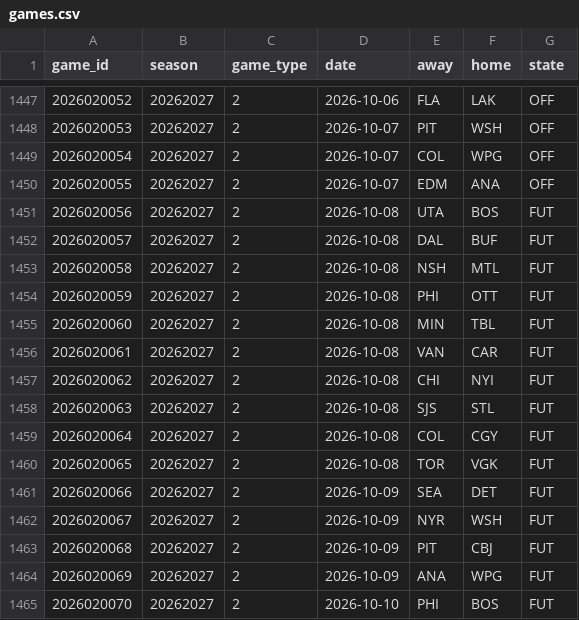
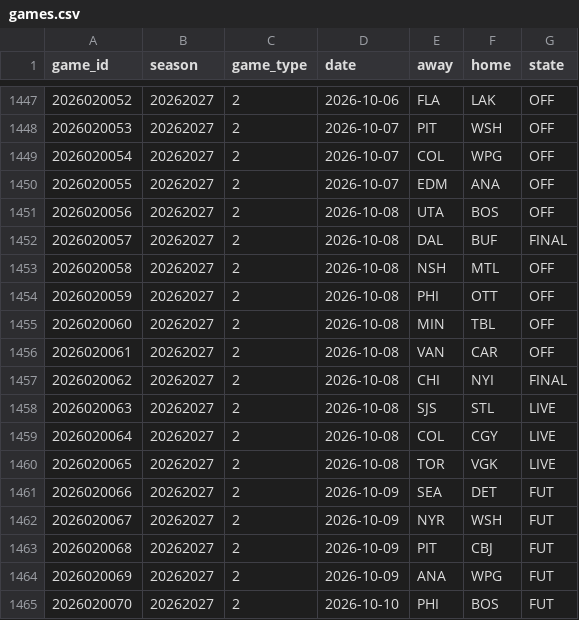
Before and after one commit to ajpayzant/NHL-Injury-Tool, a CSV file: data/nhl/games.csv, drawn as a sheet; only a part is shown, gaps mark what is left out.

```diff
--- a/data/nhl/games.csv
+++ b/data/nhl/games.csv
@@ -1450,12 +1450,12 @@ game_id,season,game_type,date,away,home,state
 2026020055,20262027,2,2026-10-07,EDM,ANA,OFF
-2026020056,20262027,2,2026-10-08,UTA,BOS,FUT
-2026020057,20262027,2,2026-10-08,DAL,BUF,FUT
-2026020058,20262027,2,2026-10-08,NSH,MTL,FUT
-2026020059,20262027,2,2026-10-08,PHI,OTT,FUT
-2026020060,20262027,2,2026-10-08,MIN,TBL,FUT
-2026020061,20262027,2,2026-10-08,VAN,CAR,FUT
-2026020062,20262027,2,2026-10-08,CHI,NYI,FUT
-2026020063,20262027,2,2026-10-08,SJS,STL,FUT
-2026020064,20262027,2,2026-10-08,COL,CGY,FUT
-2026020065,20262027,2,2026-10-08,TOR,VGK,FUT
+2026020056,20262027,2,2026-10-08,UTA,BOS,OFF
+2026020057,20262027,2,2026-10-08,DAL,BUF,FINAL
+2026020058,20262027,2,2026-10-08,NSH,MTL,OFF
+2026020059,20262027,2,2026-10-08,PHI,OTT,OFF
+2026020060,20262027,2,2026-10-08,MIN,TBL,OFF
+2026020061,20262027,2,2026-10-08,VAN,CAR,OFF
+2026020062,20262027,2,2026-10-08,CHI,NYI,FINAL
+2026020063,20262027,2,2026-10-08,SJS,STL,LIVE
+2026020064,20262027,2,2026-10-08,COL,CGY,LIVE
+2026020065,20262027,2,2026-10-08,TOR,VGK,LIVE
 2026020066,20262027,2,2026-10-09,SEA,DET,FUT
```
Also changed, not shown: data/events.csv, data/injuries.csv, 5 other files.
